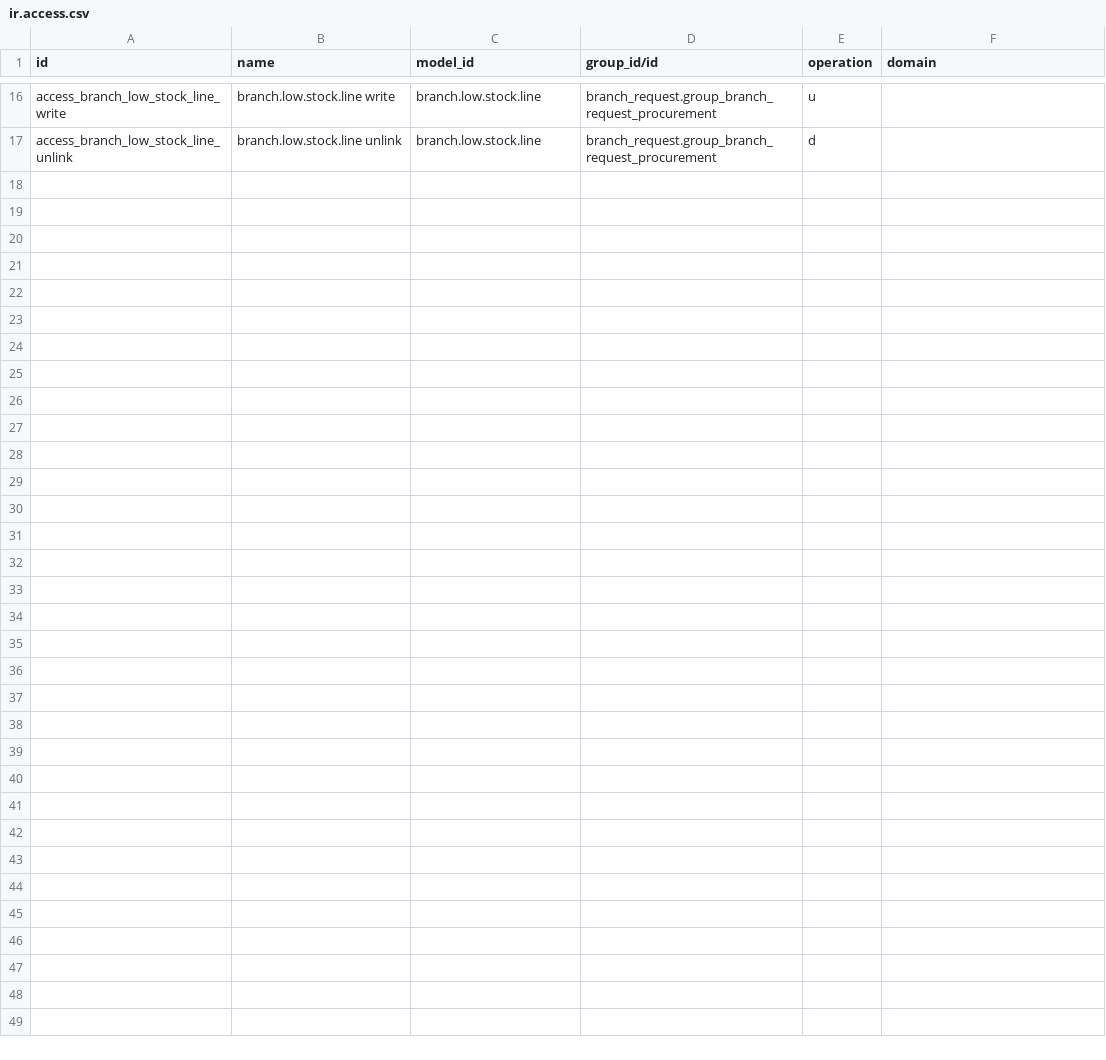
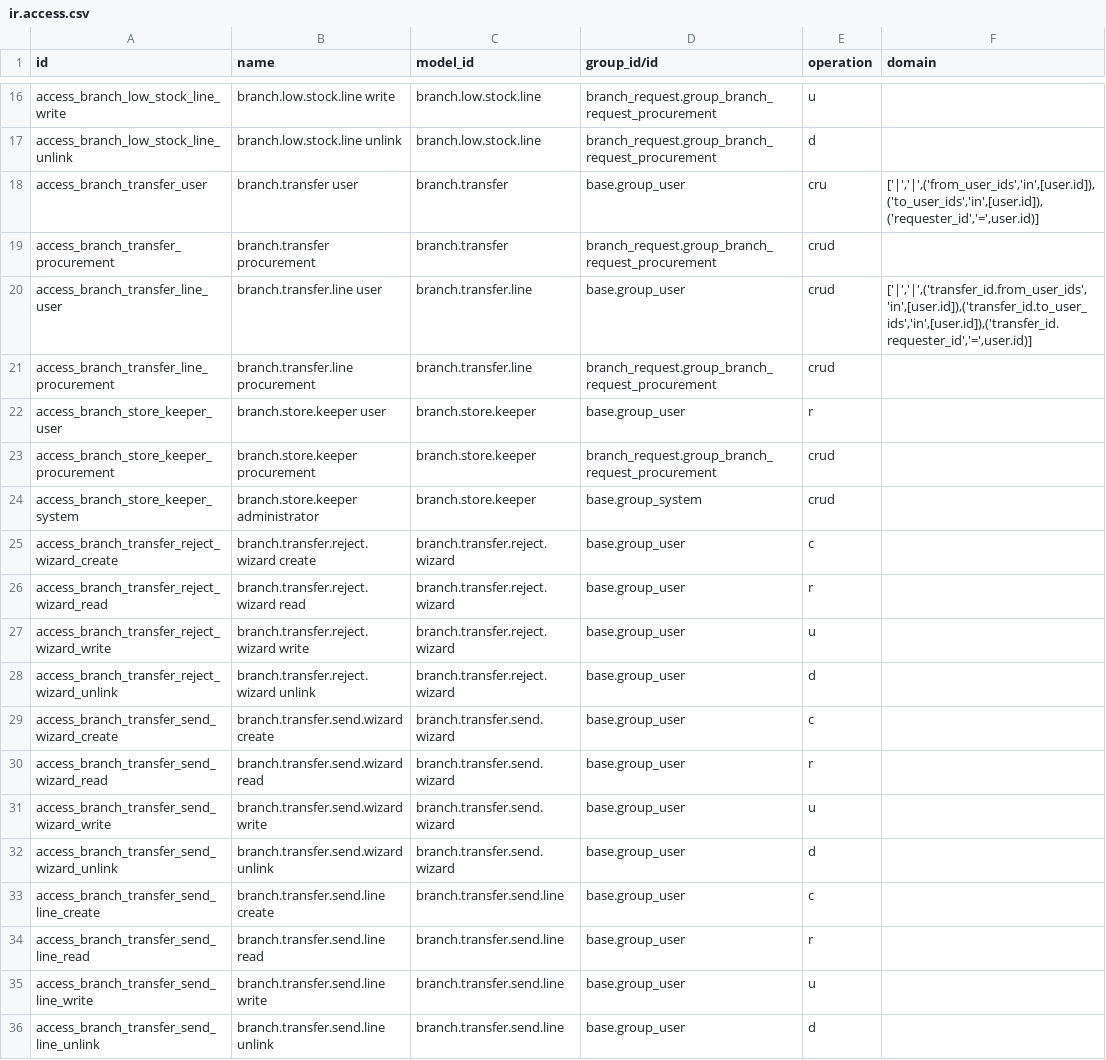
Before and after one commit to elgafey/wamfinal-odoo20, a CSV file: branch_request/security/ir.access.csv, drawn as a sheet; only a part is shown, gaps mark what is left out; the diff covers the shown part only; the diff names each change by its address in the sheet, - before the commit and + after, or states it on an @@ line.

Commit message:
Branch Transfers

```diff
--- a/branch_request/security/ir.access.csv
+++ b/branch_request/security/ir.access.csv
+row 18: access_branch_transfer_user | branch.transfer user | branch.transfer | base.group_user | cru | ['|','|',('from_user_ids','in',[user.id]),('to_user_ids','in',[user.id]),('requester_id','=',user.id)]
+row 19: access_branch_transfer_procurement | branch.transfer procurement | branch.transfer | branch_request.group_branch_request_procurement | crud
+row 20: access_branch_transfer_line_user | branch.transfer.line user | branch.transfer.line | base.group_user | crud | ['|','|',('transfer_id.from_user_ids','in',[user.id]),('transfer_id.to_user_ids','in',[user.id]),('transfer_id.requester_id','=',user.id)]
+row 21: access_branch_transfer_line_procurement | branch.transfer.line procurement | branch.transfer.line | branch_request.group_branch_request_procurement | crud
+row 22: access_branch_store_keeper_user | branch.store.keeper user | branch.store.keeper | base.group_user | r
+row 23: access_branch_store_keeper_procurement | branch.store.keeper procurement | branch.store.keeper | branch_request.group_branch_request_procurement | crud
+row 24: access_branch_store_keeper_system | branch.store.keeper administrator | branch.store.keeper | base.group_system | crud
+row 25: access_branch_transfer_reject_wizard_create | branch.transfer.reject.wizard create | branch.transfer.reject.wizard | base.group_user | c
+row 26: access_branch_transfer_reject_wizard_read | branch.transfer.reject.wizard read | branch.transfer.reject.wizard | base.group_user | r
+row 27: access_branch_transfer_reject_wizard_write | branch.transfer.reject.wizard write | branch.transfer.reject.wizard | base.group_user | u
+row 28: access_branch_transfer_reject_wizard_unlink | branch.transfer.reject.wizard unlink | branch.transfer.reject.wizard | base.group_user | d
+row 29: access_branch_transfer_send_wizard_create | branch.transfer.send.wizard create | branch.transfer.send.wizard | base.group_user | c
+row 30: access_branch_transfer_send_wizard_read | branch.transfer.send.wizard read | branch.transfer.send.wizard | base.group_user | r
+row 31: access_branch_transfer_send_wizard_write | branch.transfer.send.wizard write | branch.transfer.send.wizard | base.group_user | u
+row 32: access_branch_transfer_send_wizard_unlink | branch.transfer.send.wizard unlink | branch.transfer.send.wizard | base.group_user | d
+row 33: access_branch_transfer_send_line_create | branch.transfer.send.line create | branch.transfer.send.line | base.group_user | c
+row 34: access_branch_transfer_send_line_read | branch.transfer.send.line read | branch.transfer.send.line | base.group_user | r
+row 35: access_branch_transfer_send_line_write | branch.transfer.send.line write | branch.transfer.send.line | base.group_user | u
+row 36: access_branch_transfer_send_line_unlink | branch.transfer.send.line unlink | branch.transfer.send.line | base.group_user | d
```
Also changed, not shown: 18 added rows elsewhere in this file, 14 other files.
